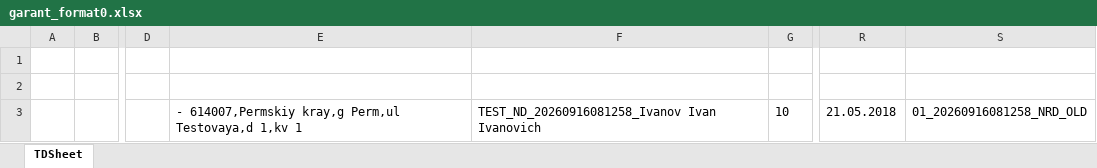
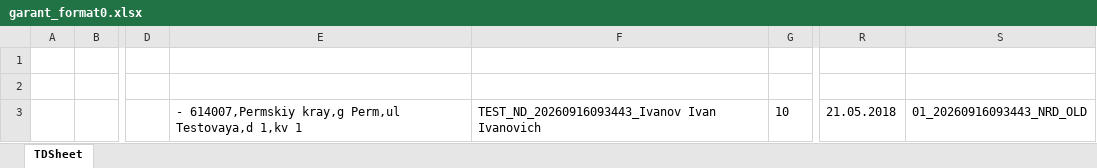
Before and after one commit to mmmmmm786mngb-jpg/WIM_DEV, an Excel workbook: bases/Wim_Pif/projects/nominee-owners-load/build/garant_format0.xlsx, sheet TDSheet, drawn as a sheet; only a part is shown, gaps mark what is left out; values as stored, in another font and other column widths than the file's, no borders; charts and pictures not drawn; the diff names each change by its address in the sheet, - before the commit and + after, or states it on an @@ line.

```diff
--- a/bases/Wim_Pif/projects/nominee-owners-load/build/garant_format0.xlsx (sheet TDSheet)
+++ b/bases/Wim_Pif/projects/nominee-owners-load/build/garant_format0.xlsx (sheet TDSheet)
-F3: TEST_ND_20260916081258_Ivanov Ivan Ivanovich
+F3: TEST_ND_20260916093443_Ivanov Ivan Ivanovich
-S3: 01_20260916081258_NRD_OLD
+S3: 01_20260916093443_NRD_OLD
```
Also changed, not shown: 45 other files.
